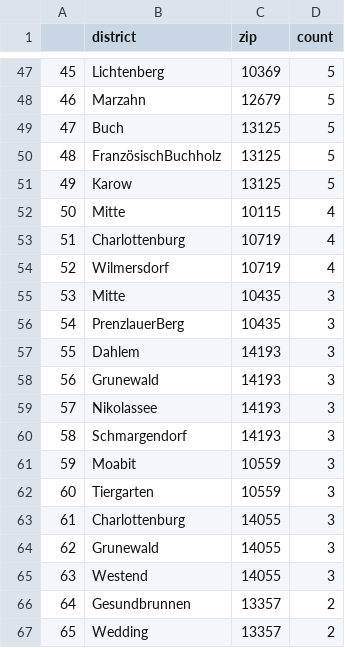
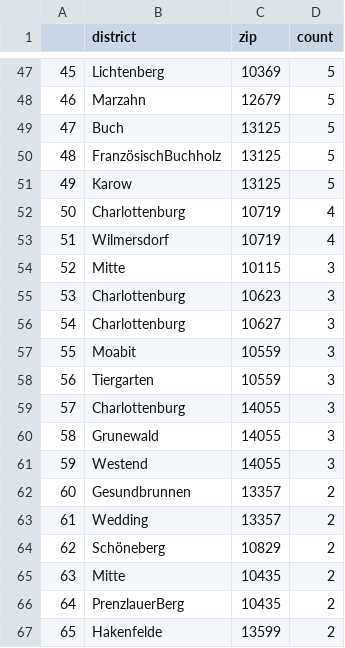
Before and after one commit to demodiff/berlin, a CSV file: data/stats-zips.csv, drawn as a sheet; only a part is shown, gaps mark what is left out; the diff covers the shown part only.

```diff
--- a/data/stats-zips.csv
+++ b/data/stats-zips.csv
@@ -51,17 +51,17 @@
 49,Karow,13125,5
-50,Mitte,10115,4
-51,Charlottenburg,10719,4
-52,Wilmersdorf,10719,4
-53,Mitte,10435,3
-54,PrenzlauerBerg,10435,3
-55,Dahlem,14193,3
-56,Grunewald,14193,3
-57,Nikolassee,14193,3
-58,Schmargendorf,14193,3
-59,Moabit,10559,3
-60,Tiergarten,10559,3
-61,Charlottenburg,14055,3
-62,Grunewald,14055,3
-63,Westend,14055,3
-64,Gesundbrunnen,13357,2
-65,Wedding,13357,2
+50,Charlottenburg,10719,4
+51,Wilmersdorf,10719,4
+52,Mitte,10115,3
+53,Charlottenburg,10623,3
+54,Charlottenburg,10627,3
+55,Moabit,10559,3
+56,Tiergarten,10559,3
+57,Charlottenburg,14055,3
+58,Grunewald,14055,3
+59,Westend,14055,3
+60,Gesundbrunnen,13357,2
+61,Wedding,13357,2
+62,Schöneberg,10829,2
+63,Mitte,10435,2
+64,PrenzlauerBerg,10435,2
+65,Hakenfelde,13599,2
```
Also changed, not shown: 53 edited cells elsewhere in this file, 1 other file.
